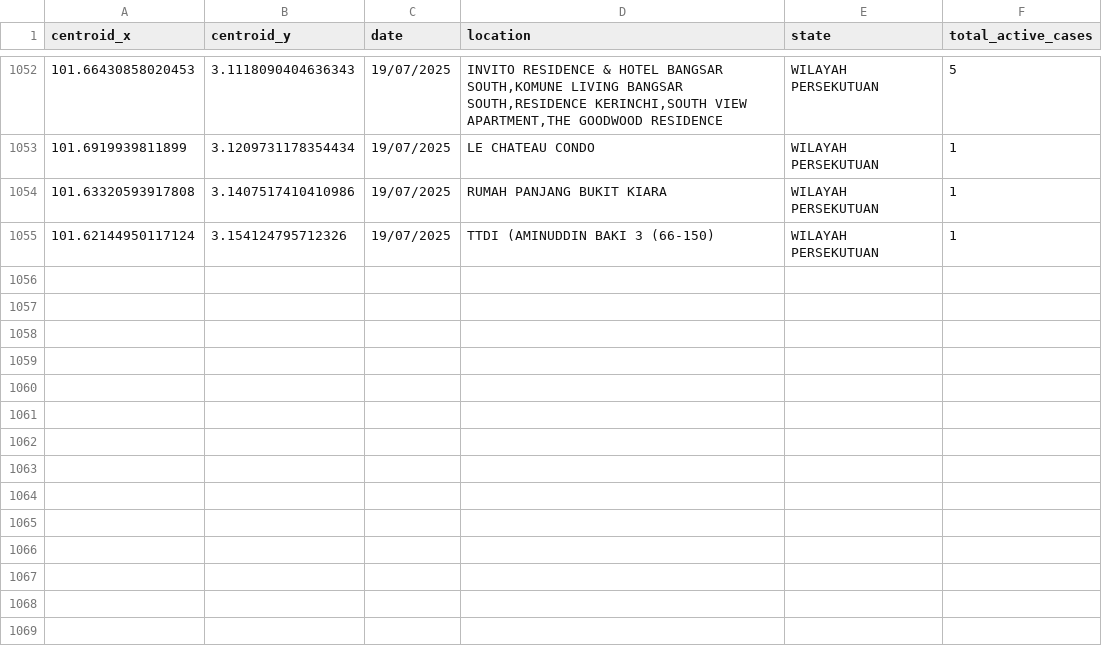
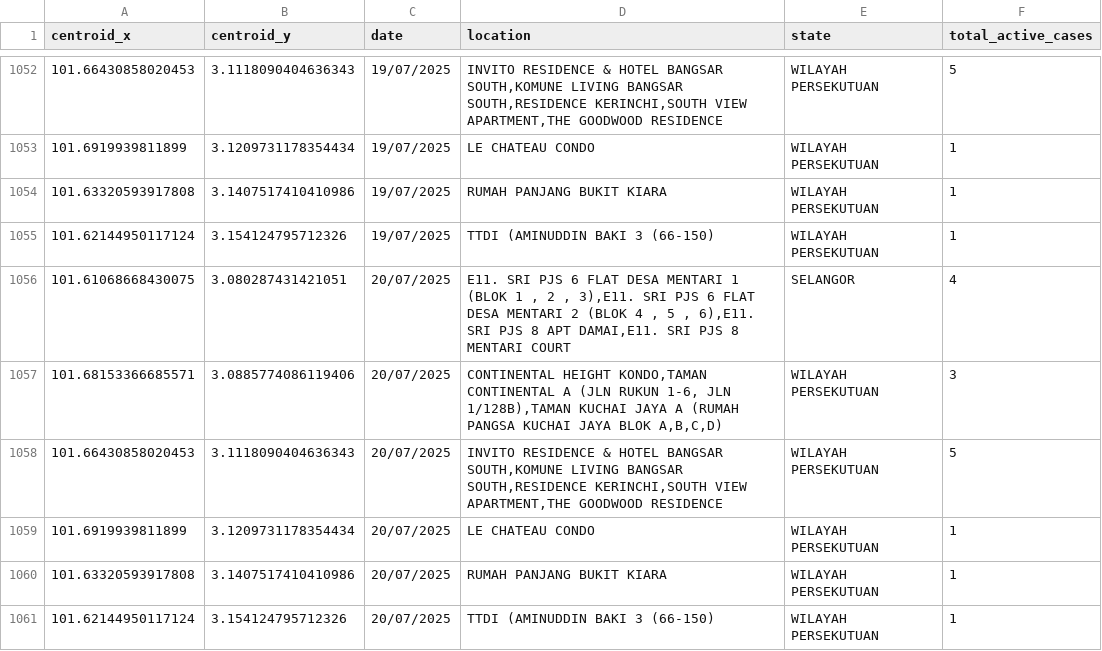
Before and after one commit to adamarbain/DailyScrapDengueData, a CSV file: active_dengue.csv, drawn as a sheet; only a part is shown, gaps mark what is left out; the diff names each change by its address in the sheet, - before the commit and + after, or states it on an @@ line.

```diff
--- a/active_dengue.csv
+++ b/active_dengue.csv
+row 1056: 101.61068668430075 | 3.080287431421051 | 20/07/2025 | E11. SRI PJS 6 FLAT DESA MENTARI 1 (BLOK 1 , 2 , 3),E11. SRI PJS 6 FLAT DESA MENTARI 2 (BLOK 4 , 5 , 6),E11. SRI PJS 8 APT DAMAI,E11. SRI PJS 8 MENTARI COURT | SELANGOR | 4
+row 1057: 101.68153366685571 | 3.0885774086119406 | 20/07/2025 | CONTINENTAL HEIGHT KONDO,TAMAN CONTINENTAL A (JLN RUKUN 1-6, JLN 1/128B),TAMAN KUCHAI JAYA A (RUMAH PANGSA KUCHAI JAYA BLOK A,B,C,D) | WILAYAH PERSEKUTUAN | 3
+row 1058: 101.66430858020453 | 3.1118090404636343 | 20/07/2025 | INVITO RESIDENCE & HOTEL BANGSAR SOUTH,KOMUNE LIVING BANGSAR SOUTH,RESIDENCE KERINCHI,SOUTH VIEW APARTMENT,THE GOODWOOD RESIDENCE | WILAYAH PERSEKUTUAN | 5
+row 1059: 101.6919939811899 | 3.1209731178354434 | 20/07/2025 | LE CHATEAU CONDO | WILAYAH PERSEKUTUAN | 1
+row 1060: 101.63320593917808 | 3.1407517410410986 | 20/07/2025 | RUMAH PANJANG BUKIT KIARA | WILAYAH PERSEKUTUAN | 1
+row 1061: 101.62144950117124 | 3.154124795712326 | 20/07/2025 | TTDI (AMINUDDIN BAKI 3 (66-150) | WILAYAH PERSEKUTUAN | 1
```
